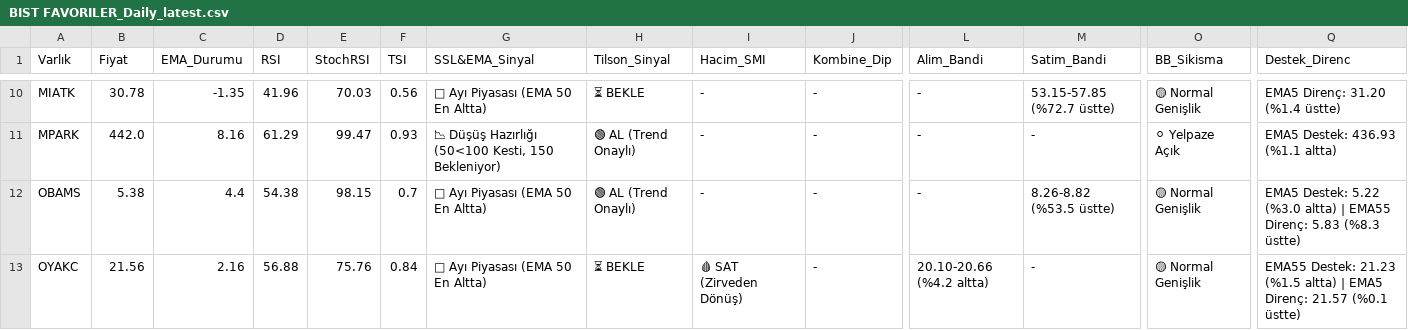
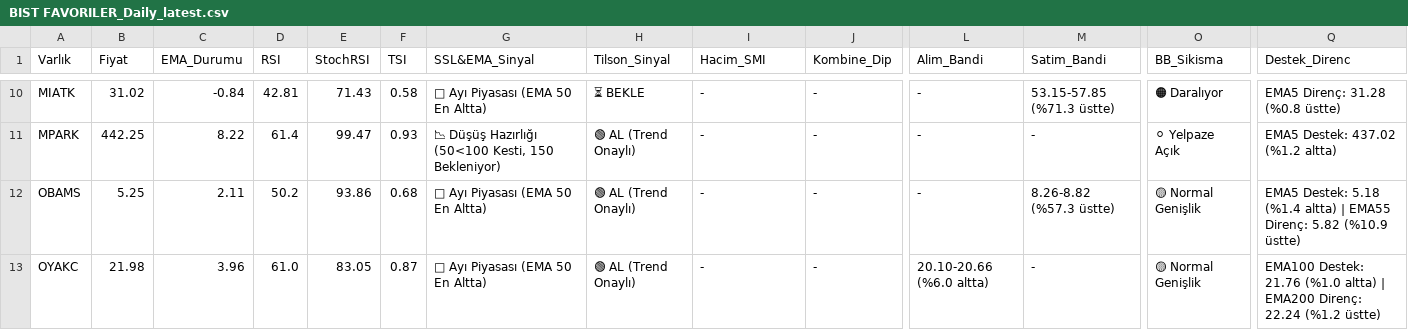
Before and after one commit to Enesaksan/financial_analysis, a CSV file: raporlar/BIST FAVORILER_Daily_latest.csv, drawn as a sheet; only a part is shown, gaps mark what is left out; the diff covers the shown part only; the diff names each change by its address in the sheet, - before the commit and + after, or states it on an @@ line.

```diff
--- a/raporlar/BIST FAVORILER_Daily_latest.csv
+++ b/raporlar/BIST FAVORILER_Daily_latest.csv
-B10 (Fiyat): 30.78
+B10 (Fiyat): 31.02
-C10 (EMA_Durumu): -1.35
+C10 (EMA_Durumu): -0.84
-D10 (RSI): 41.96
+D10 (RSI): 42.81
-E10 (StochRSI): 70.03
+E10 (StochRSI): 71.43
-F10 (TSI): 0.56
+F10 (TSI): 0.58
-M10 (Satim_Bandi): 53.15-57.85 (%72.7 üstte)
+M10 (Satim_Bandi): 53.15-57.85 (%71.3 üstte)
-O10 (BB_Sikisma): 🟡 Normal Genişlik
+O10 (BB_Sikisma): 🟠 Daralıyor
-Q10 (Destek_Direnc): EMA5 Direnç: 31.20 (%1.4 üstte)
+Q10 (Destek_Direnc): EMA5 Direnç: 31.28 (%0.8 üstte)
-B11 (Fiyat): 442.0
+B11 (Fiyat): 442.25
-C11 (EMA_Durumu): 8.16
+C11 (EMA_Durumu): 8.22
-D11 (RSI): 61.29
+D11 (RSI): 61.4
-Q11 (Destek_Direnc): EMA5 Destek: 436.93 (%1.1 altta)
+Q11 (Destek_Direnc): EMA5 Destek: 437.02 (%1.2 altta)
-B12 (Fiyat): 5.38
+B12 (Fiyat): 5.25
-C12 (EMA_Durumu): 4.4
+C12 (EMA_Durumu): 2.11
-D12 (RSI): 54.38
+D12 (RSI): 50.2
-E12 (StochRSI): 98.15
+E12 (StochRSI): 93.86
-F12 (TSI): 0.7
+F12 (TSI): 0.68
-M12 (Satim_Bandi): 8.26-8.82 (%53.5 üstte)
+M12 (Satim_Bandi): 8.26-8.82 (%57.3 üstte)
-Q12 (Destek_Direnc): EMA5 Destek: 5.22 (%3.0 altta) | EMA55 Direnç: 5.83 (%8.3 üstte)
+Q12 (Destek_Direnc): EMA5 Destek: 5.18 (%1.4 altta) | EMA55 Direnç: 5.82 (%10.9 üstte)
-B13 (Fiyat): 21.56
+B13 (Fiyat): 21.98
-C13 (EMA_Durumu): 2.16
+C13 (EMA_Durumu): 3.96
-D13 (RSI): 56.88
+D13 (RSI): 61.0
-E13 (StochRSI): 75.76
+E13 (StochRSI): 83.05
-F13 (TSI): 0.84
+F13 (TSI): 0.87
-H13 (Tilson_Sinyal): ⏳ BEKLE
+H13 (Tilson_Sinyal): 🟢 AL (Trend Onaylı)
-I13 (Hacim_SMI): 🩸 SAT (Zirveden Dönüş)
+I13 (Hacim_SMI): -
-L13 (Alim_Bandi): 20.10-20.66 (%4.2 altta)
+L13 (Alim_Bandi): 20.10-20.66 (%6.0 altta)
-Q13 (Destek_Direnc): EMA55 Destek: 21.23 (%1.5 altta) | EMA5 Direnç: 21.57 (%0.1 üstte)
+Q13 (Destek_Direnc): EMA100 Destek: 21.76 (%1.0 altta) | EMA200 Direnç: 22.24 (%1.2 üstte)
```
Also changed, not shown: 65 edited cells elsewhere in this file, raporlar/ABD_Daily_latest.csv, raporlar/BIST_BIST_TUM_Daily_latest.csv, 9 other files.
